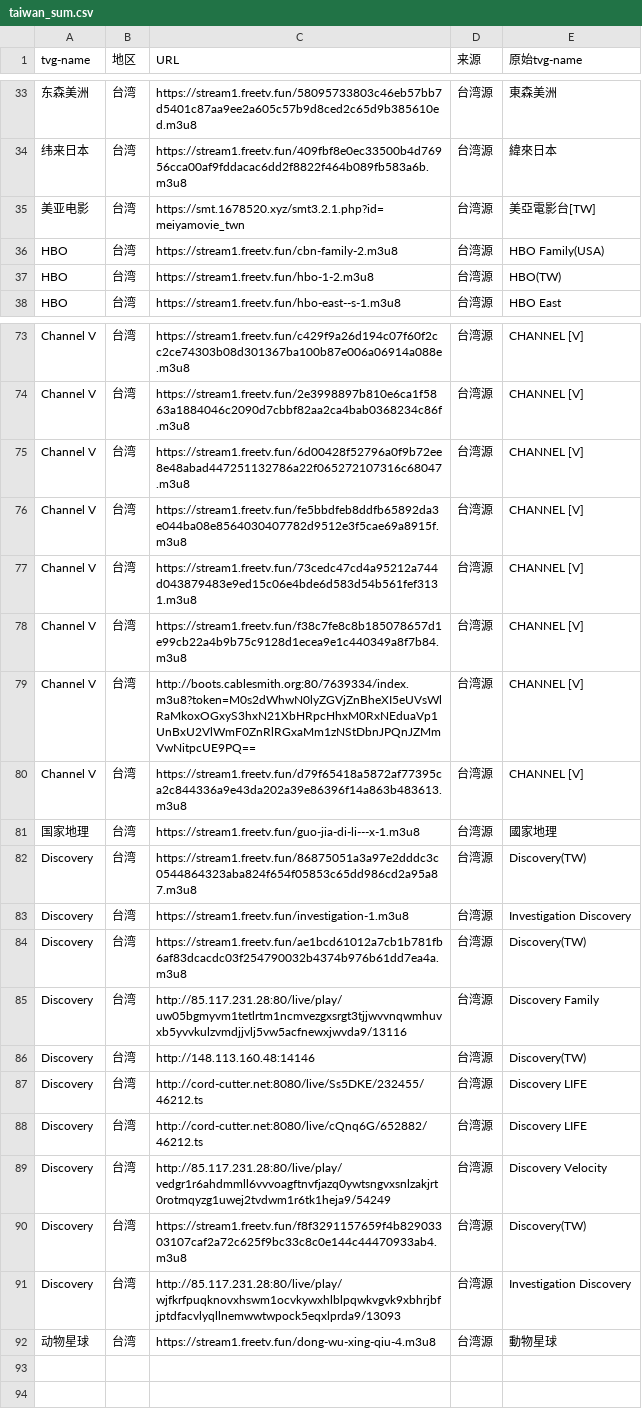
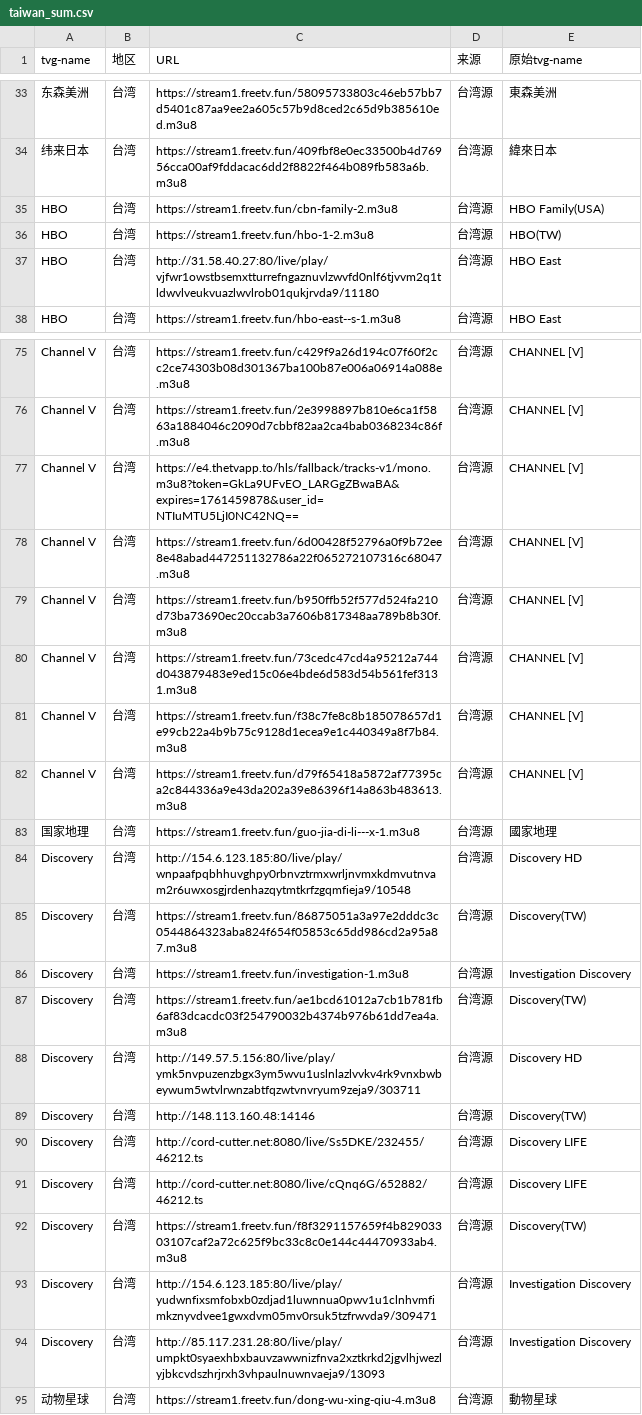
Before and after one commit to niuinyang/iptv-sum, a CSV file: input/network/taiwan_sum.csv, drawn as a sheet; only a part is shown, gaps mark what is left out; removed rows and columns are numbered as before the commit, all else as after; the diff covers the shown part only; the diff names each change by its address in the sheet, - before the commit and + after, or states it on an @@ line.

```diff
--- a/input/network/taiwan_sum.csv
+++ b/input/network/taiwan_sum.csv
-row 35: 美亚电影 | 台湾 | https://smt.1678520.xyz/smt3.2.1.php?id=meiyamovie_twn | 台湾源 | 美亞電影台[TW]
+row 37: HBO | 台湾 | http://31.58.40.27:80/live/play/vjfwr1owstbsemxtturrefngaznuvlzwvfd0nlf6tjvvm2q1tldwvlveukvuazlwvlrob01qukjrvda9/11180 | 台湾源 | HBO East
+row 77: Channel V | 台湾 | https://e4.thetvapp.to/hls/fallback/tracks-v1/mono.m3u8?token=GkLa9UFvEO_LARGgZBwaBA&expires=1761459878&user_id=NTIuMTU5LjI0NC42NQ== | 台湾源 | CHANNEL [V]
-C79 (URL): https://stream1.freetv.fun/fe5bbdfeb8ddfb65892da3e044ba08e8564030407782d9512e3f5cae69a8915f.m3u8
+C79 (URL): https://stream1.freetv.fun/b950ffb52f577d524fa210d73ba73690ec20ccab3a7606b817348aa789b8b30f.m3u8
-row 79: Channel V | 台湾 | http://boots.cablesmith.org:80/7639334/index.m3u8?token=M0s2dWhwN0lyZGVjZnBheXI5eUVsWlRaMkoxOGxyS3hxN21XbHRpcHhxM0RxNEduaVp1UnBxU2VlWmF0ZnRlRGxaMm1zNStDbnJPQnJZMmVwNitpcUE9PQ== | 台湾源 | CHANNEL [V]
+row 84: Discovery | 台湾 | http://154.6.123.185:80/live/play/wnpaafpqbhhuvghpy0rbnvztrmxwrljnvmxkdmvutnvam2r6uwxosgjrdenhazqytmtkrfzgqmfieja9/10548 | 台湾源 | Discovery HD
-C88 (URL): http://85.117.231.28:80/live/play/uw05bgmyvm1tetlrtm1ncmvezgxsrgt3tjjwvvnqwmhuvxb5yvvkulzvmdjjvlj5vw5acfnewxjwvda9/13116
+C88 (URL): http://149.57.5.156:80/live/play/ymk5nvpuzenzbgx3ym5wvu1uslnlazlvvkv4rk9vnxbwbeywum5wtvlrwnzabtfqzwtvnvryum9zeja9/303711
-E88 (原始tvg-name): Discovery Family
+E88 (原始tvg-name): Discovery HD
-row 89: Discovery | 台湾 | http://85.117.231.28:80/live/play/vedgr1r6ahdmmll6vvvoagftnvfjazq0ywtsngvxsnlzakjrt0rotmqyzg1uwej2tvdwm1r6tk1heja9/54249 | 台湾源 | Discovery Velocity
+row 93: Discovery | 台湾 | http://154.6.123.185:80/live/play/yudwnfixsmfobxb0zdjad1luwnnua0pwv1u1clnhvmfimkznyvdvee1gwxdvm05mv0rsuk5tzfrwvda9/309471 | 台湾源 | Investigation Discovery
-C94 (URL): http://85.117.231.28:80/live/play/wjfkrfpuqknovxhswm1ocvkywxhlblpqwkvgvk9xbhrjbfjptdfacvlyqllnemwwtwpock5eqxlprda9/13093
+C94 (URL): http://85.117.231.28:80/live/play/umpkt0syaexhbxbauvzawwnizfnva2xztkrkd2jgvlhjwezlyjbkcvdszhrjrxh3vhpaulnuwnvaeja9/13093
```
Also changed, not shown: 3 added rows, 1 removed row and 8 edited cells elsewhere in this file, input/network/international_sum.csv, 3 other files.
